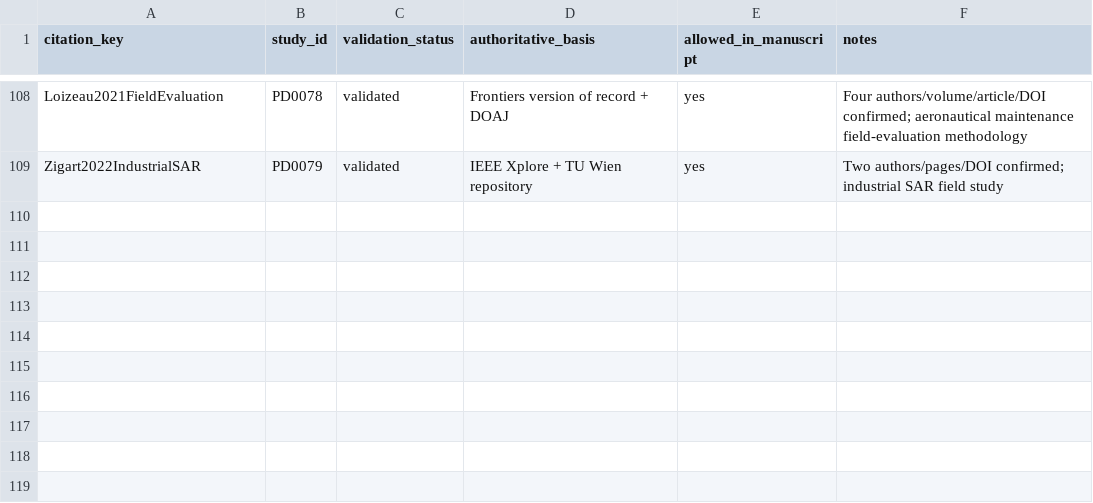
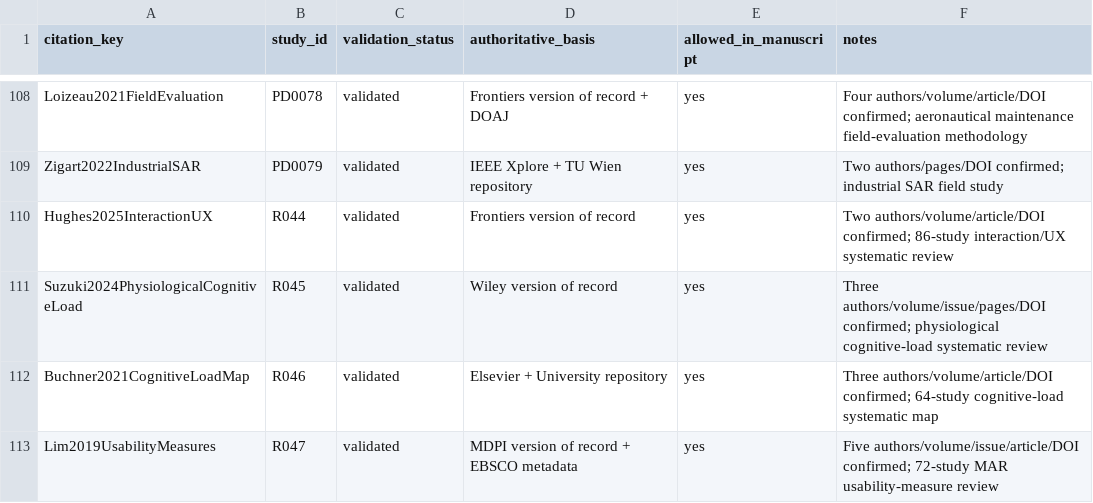
Before and after one commit to Arithmetic-Power-Geometry/Augmented-Reality-Systematic-Review, a CSV file: paper_writing/paper_artifacts/references/BIB_VALIDATION_STATUS.csv, drawn as a sheet; only a part is shown, gaps mark what is left out; the diff names each change by its address in the sheet, - before the commit and + after, or states it on an @@ line.

Commit message:
Validate AR interaction and measurement reviews

```diff
--- a/paper_writing/paper_artifacts/references/BIB_VALIDATION_STATUS.csv
+++ b/paper_writing/paper_artifacts/references/BIB_VALIDATION_STATUS.csv
+row 110: Hughes2025InteractionUX | R044 | validated | Frontiers version of record | yes | Two authors/volume/article/DOI confirmed; 86-study interaction/UX systematic review
+row 111: Suzuki2024PhysiologicalCognitiveLoad | R045 | validated | Wiley version of record | yes | Three authors/volume/issue/pages/DOI confirmed; physiological cognitive-load systematic review
+row 112: Buchner2021CognitiveLoadMap | R046 | validated | Elsevier + University repository | yes | Three authors/volume/article/DOI confirmed; 64-study cognitive-load systematic map
+row 113: Lim2019UsabilityMeasures | R047 | validated | MDPI version of record + EBSCO metadata | yes | Five authors/volume/issue/article/DOI confirmed; 72-study MAR usability-measure review
```
